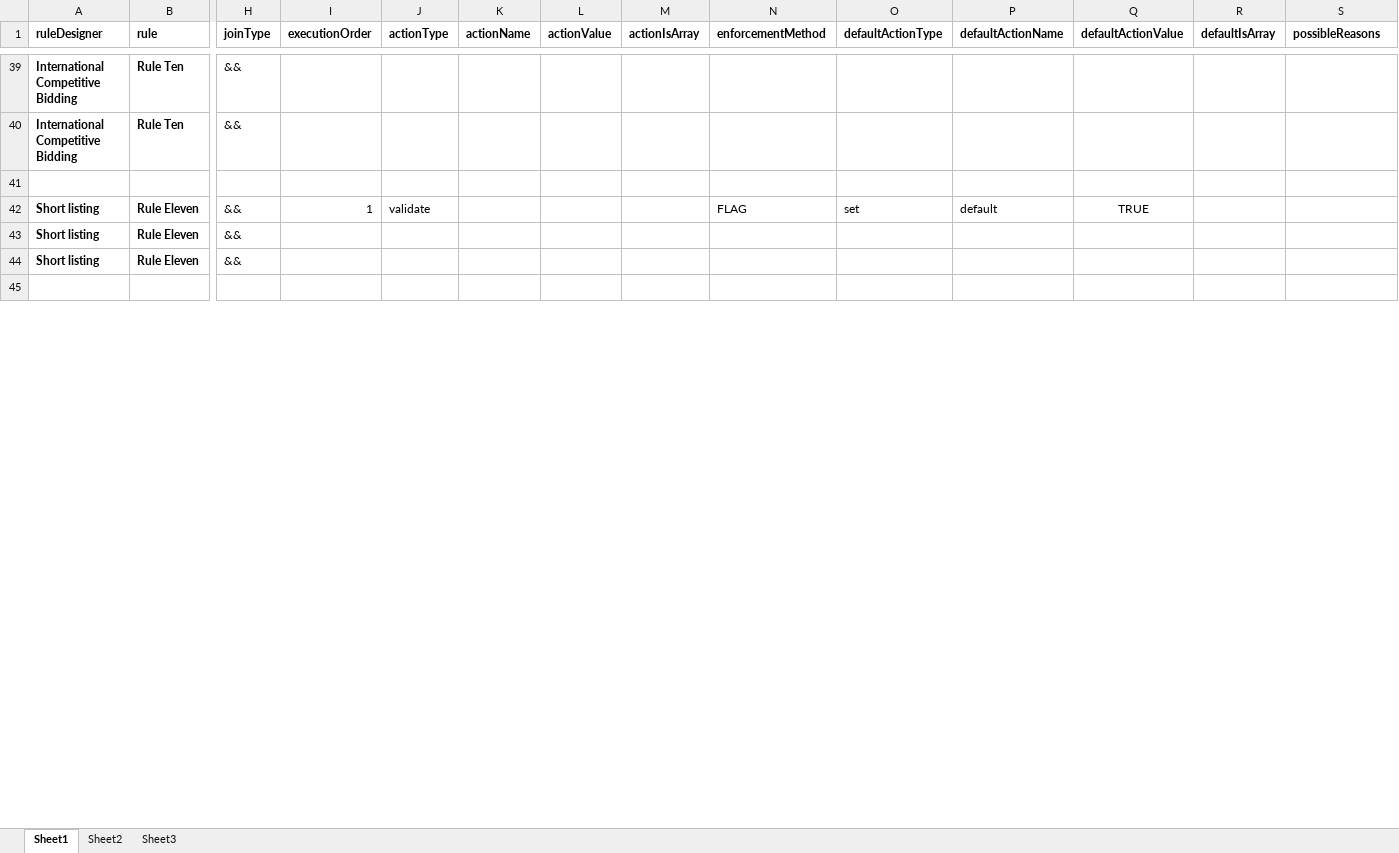
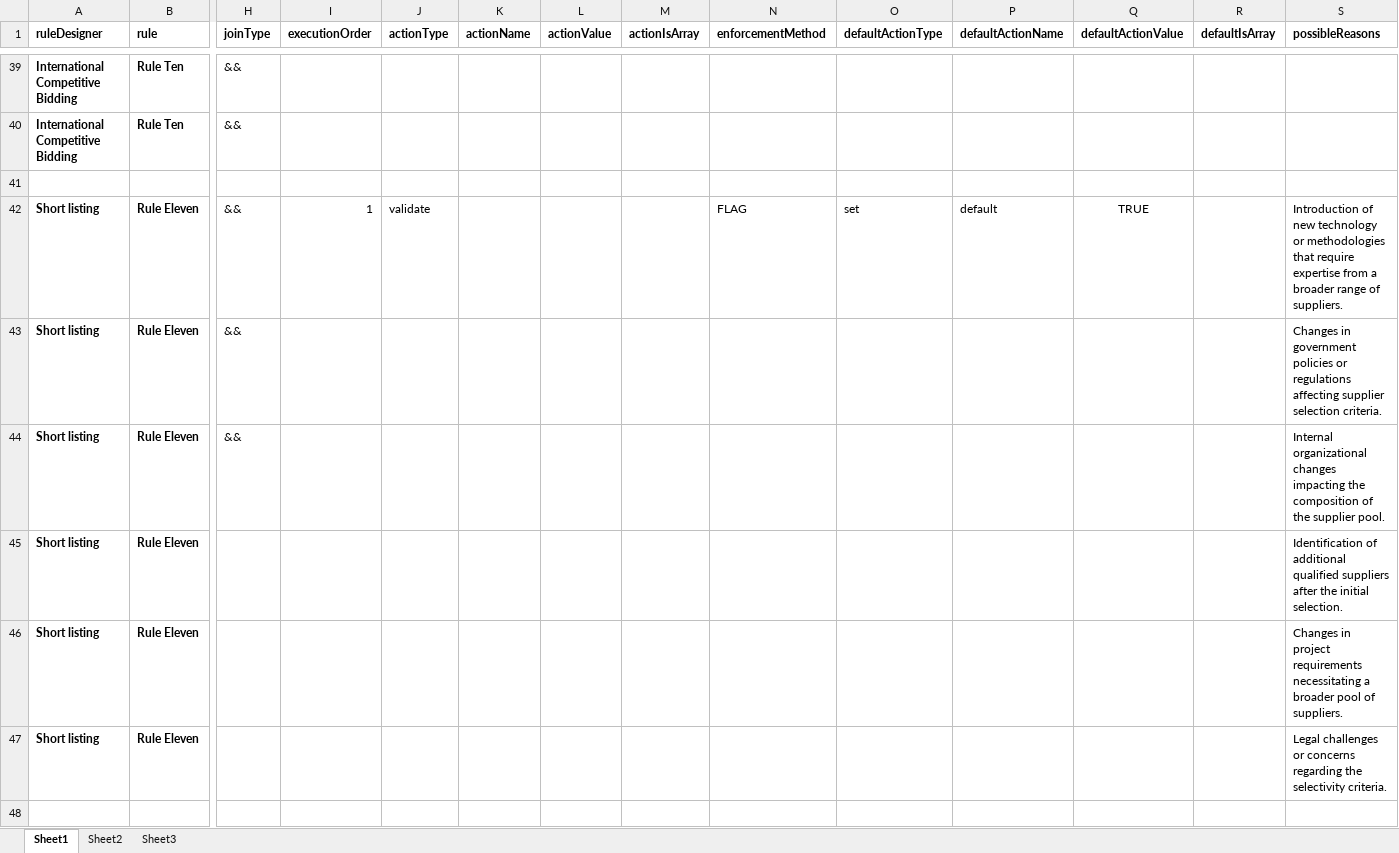
Before and after one commit to tesfamikael4/megp, an Excel workbook: apps/server/infrastructure-be/src/modules/seeders/seedData.xlsx, sheet Sheet1, drawn as a sheet; only a part is shown, gaps mark what is left out; values as stored, in another font and other column widths than the file's, no borders; rows hold the shown columns only; the diff covers the shown part only; the diff names each change by its address in the sheet, - before the commit and + after, or states it on an @@ line.

Commit message:
fix(infrastructure-be): final rule seed data

```diff
--- a/apps/server/infrastructure-be/src/modules/seeders/seedData.xlsx (sheet Sheet1)
+++ b/apps/server/infrastructure-be/src/modules/seeders/seedData.xlsx (sheet Sheet1)
-S42 (possibleReasons): (empty)
+S42 (possibleReasons): Introduction of new technology or methodologies that require expertise from a broader range of suppliers.
-S43 (possibleReasons): (empty)
+S43 (possibleReasons): Changes in government policies or regulations affecting supplier selection criteria.
-S44 (possibleReasons): (empty)
+S44 (possibleReasons): Internal organizational changes impacting the composition of the supplier pool.
+row 45: Short listing | Rule Eleven |  |  |  |  |  |  |  |  |  |  |  | Identification of additional qualified suppliers after the initial selection.
+row 46: Short listing | Rule Eleven |  |  |  |  |  |  |  |  |  |  |  | Changes in project requirements necessitating a broader pool of suppliers.
+row 47: Short listing | Rule Eleven |  |  |  |  |  |  |  |  |  |  |  | Legal challenges or concerns regarding the selectivity criteria.
```
Also changed, not shown: 6 added rows, 32 edited cells and cell formats elsewhere in this sheet, 1 other file.
